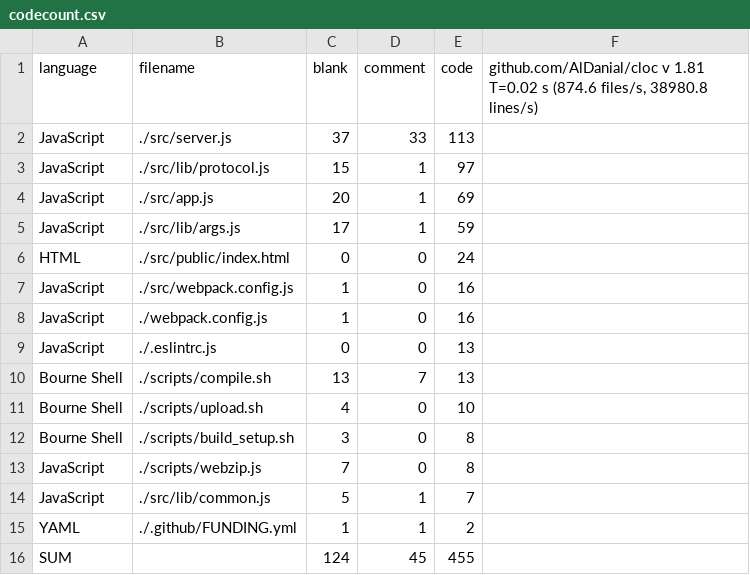
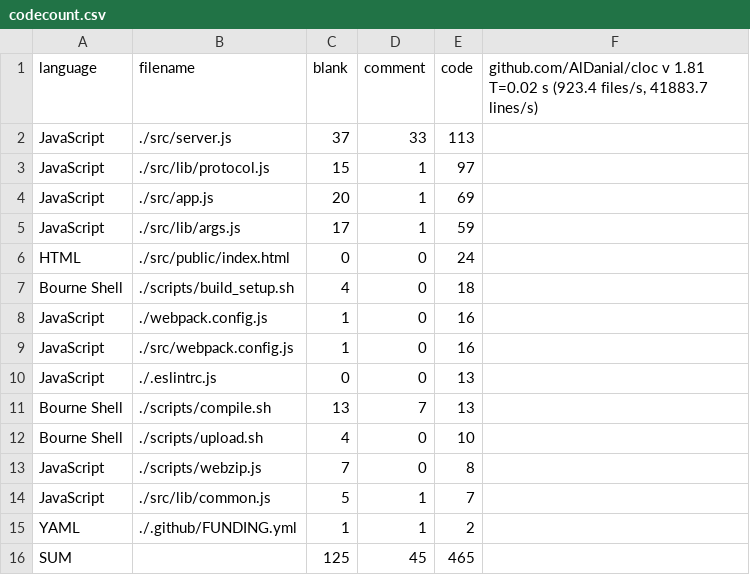
Before and after one commit to DO-SAY-GO/graderjs, a CSV file: stats/codecount.csv, drawn as a sheet.

```diff
--- a/stats/codecount.csv
+++ b/stats/codecount.csv
@@ -1,2 +1,2 @@
-language,filename,blank,comment,code,"github.com/AlDanial/cloc v 1.81  T=0.02 s (874.6 files/s, 38980.8 lines/s)"
+language,filename,blank,comment,code,"github.com/AlDanial/cloc v 1.81  T=0.02 s (923.4 files/s, 41883.7 lines/s)"
 JavaScript,./src/server.js,37,33,113
@@ -6,4 +6,5 @@ JavaScript,./src/lib/args.js,17,1,59
 HTML,./src/public/index.html,0,0,24
+Bourne Shell,./scripts/build_setup.sh,4,0,18
+JavaScript,./webpack.config.js,1,0,16
 JavaScript,./src/webpack.config.js,1,0,16
-JavaScript,./webpack.config.js,1,0,16
 JavaScript,./.eslintrc.js,0,0,13
@@ -11,3 +12,2 @@ Bourne Shell,./scripts/compile.sh,13,7,13
 Bourne Shell,./scripts/upload.sh,4,0,10
-Bourne Shell,./scripts/build_setup.sh,3,0,8
 JavaScript,./scripts/webzip.js,7,0,8
@@ -15,2 +15,2 @@ JavaScript,./src/lib/common.js,5,1,7
 YAML,./.github/FUNDING.yml,1,1,2
-SUM,,124,45,455
+SUM,,125,45,465
```
Also changed, not shown: stats/2020-10-20/codecount.csv, 3 other files.
